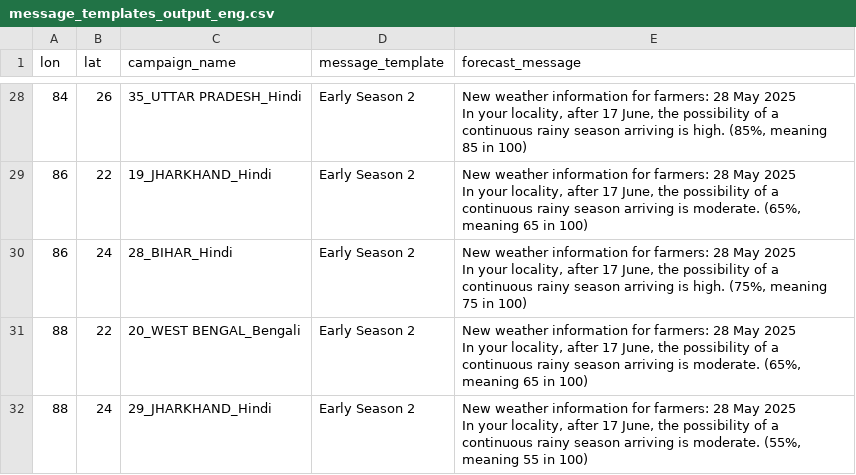
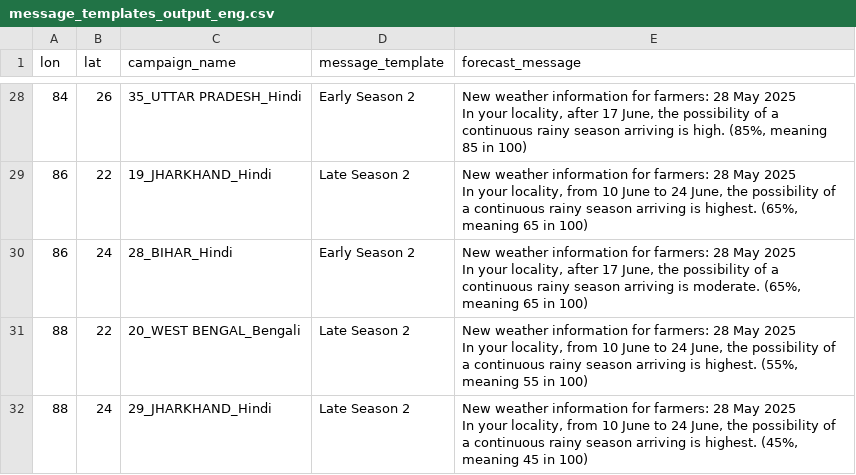
Before and after one commit to envfluids/monsoon-operational, a CSV file: docs/assets/data/message_templates_output_eng.csv, drawn as a sheet; only a part is shown, gaps mark what is left out; the diff covers the shown part only.

```diff
--- a/docs/assets/data/message_templates_output_eng.csv
+++ b/docs/assets/data/message_templates_output_eng.csv
@@ -101,17 +85,11 @@ In your locality, after 17 June, the possibility of a continuous rainy season ar
 "
-86,22,19_JHARKHAND_Hindi,Early Season 2,"New weather information for farmers: 28 May 2025
-
-In your locality, after 17 June, the possibility of a continuous rainy season arriving is moderate. (65%, meaning 65 in 100)
-"
-86,24,28_BIHAR_Hindi,Early Season 2,"New weather information for farmers: 28 May 2025
-
-In your locality, after 17 June, the possibility of a continuous rainy season arriving is high. (75%, meaning 75 in 100)
-"
-88,22,20_WEST BENGAL_Bengali,Early Season 2,"New weather information for farmers: 28 May 2025
-
-In your locality, after 17 June, the possibility of a continuous rainy season arriving is moderate. (65%, meaning 65 in 100)
-"
-88,24,29_JHARKHAND_Hindi,Early Season 2,"New weather information for farmers: 28 May 2025
-
-In your locality, after 17 June, the possibility of a continuous rainy season arriving is moderate. (55%, meaning 55 in 100)
-"
+86,22,19_JHARKHAND_Hindi,Late Season 2,"New weather information for farmers: 28 May 2025
+In your locality, from 10 June to 24 June, the possibility of a continuous rainy season arriving is highest. (65%, meaning 65 in 100) "
+86,24,28_BIHAR_Hindi,Early Season 2,"New weather information for farmers: 28 May 2025
+
+In your locality, after 17 June, the possibility of a continuous rainy season arriving is moderate. (65%, meaning 65 in 100)
+"
+88,22,20_WEST BENGAL_Bengali,Late Season 2,"New weather information for farmers: 28 May 2025
+In your locality, from 10 June to 24 June, the possibility of a continuous rainy season arriving is highest. (55%, meaning 55 in 100) "
+88,24,29_JHARKHAND_Hindi,Late Season 2,"New weather information for farmers: 28 May 2025
+In your locality, from 10 June to 24 June, the possibility of a continuous rainy season arriving is highest. (45%, meaning 45 in 100) "
```
Also changed, not shown: 29 edited cells elsewhere in this file, 2 other files.
